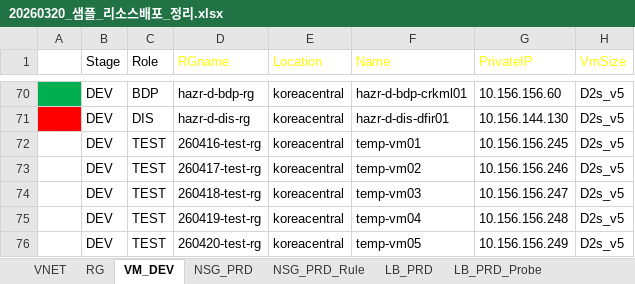
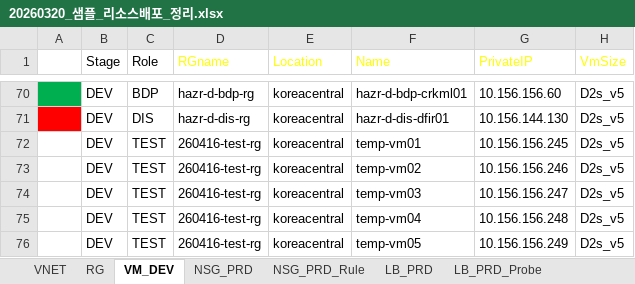
Before and after one commit to skpaek-git/hgi_resourceDeploy, an Excel workbook: 서버정보/20260320_샘플_리소스배포_정리.xlsx, sheet VM_DEV, drawn as a sheet; only a part is shown, gaps mark what is left out; values as stored, in another font and other column widths than the file's, no borders; table styles not drawn; the diff names each change by its address in the sheet, - before the commit and + after, or states it on an @@ line.

Commit message:
260416-test2

```diff
--- a/서버정보/20260320_샘플_리소스배포_정리.xlsx (sheet VM_DEV)
+++ b/서버정보/20260320_샘플_리소스배포_정리.xlsx (sheet VM_DEV)
-D73 (RGname): 260417-test-rg
+D73 (RGname): 260416-test-rg
-D74 (RGname): 260418-test-rg
+D74 (RGname): 260416-test-rg
-D75 (RGname): 260419-test-rg
+D75 (RGname): 260416-test-rg
-D76 (RGname): 260420-test-rg
+D76 (RGname): 260416-test-rg
```
